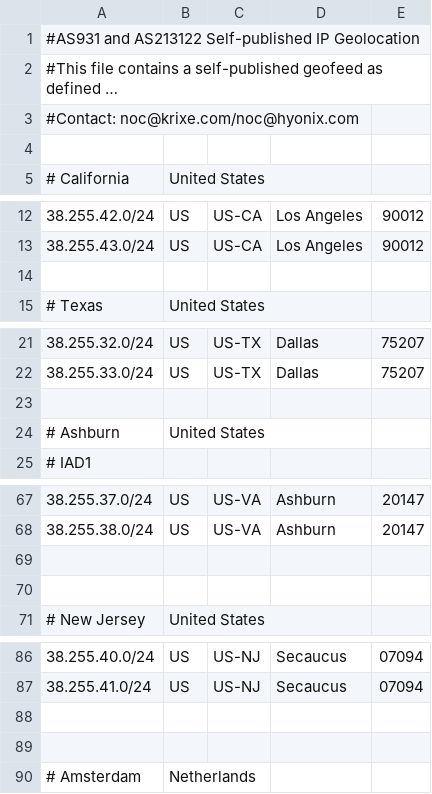
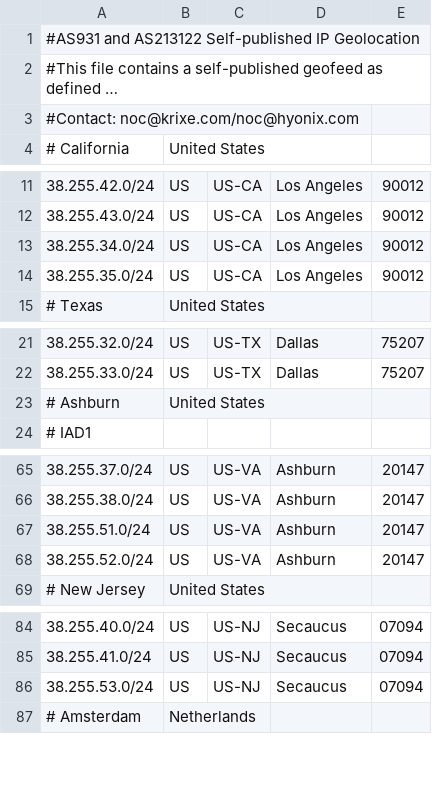
Before and after one commit to as931/geolocation, a CSV file: geofeed.csv, drawn as a sheet; only a part is shown, gaps mark what is left out; long unchanged cells end in …; the diff covers the shown part only.

Commit message:
Update geofeed and remove spaces to prevent format errors.

```diff
--- a/geofeed.csv
+++ b/geofeed.csv
@@ -3,3 +3,2 @@
 #Contact: noc@krixe.com/noc@hyonix.com
-
 # California, United States
@@ -13,3 +12,4 @@
 38.255.43.0/24,US,US-CA,Los Angeles,90012
-
+38.255.34.0/24,US,US-CA,Los Angeles,90012
+38.255.35.0/24,US,US-CA,Los Angeles,90012
 # Texas, United States
@@ -22,3 +22,2 @@
 38.255.33.0/24,US,US-TX,Dallas,75207
-
 # Ashburn, United States
@@ -68,4 +66,4 @@
 38.255.38.0/24,US,US-VA,Ashburn,20147
-
-
+38.255.51.0/24,US,US-VA,Ashburn,20147
+38.255.52.0/24,US,US-VA,Ashburn,20147
 # New Jersey, United States
@@ -87,4 +85,3 @@
 38.255.41.0/24,US,US-NJ,Secaucus,07094
-
-
+38.255.53.0/24,US,US-NJ,Secaucus,07094
 # Amsterdam, Netherlands
```
Also changed, not shown: 1 removed row elsewhere in this file, geofeed-google.csv.
